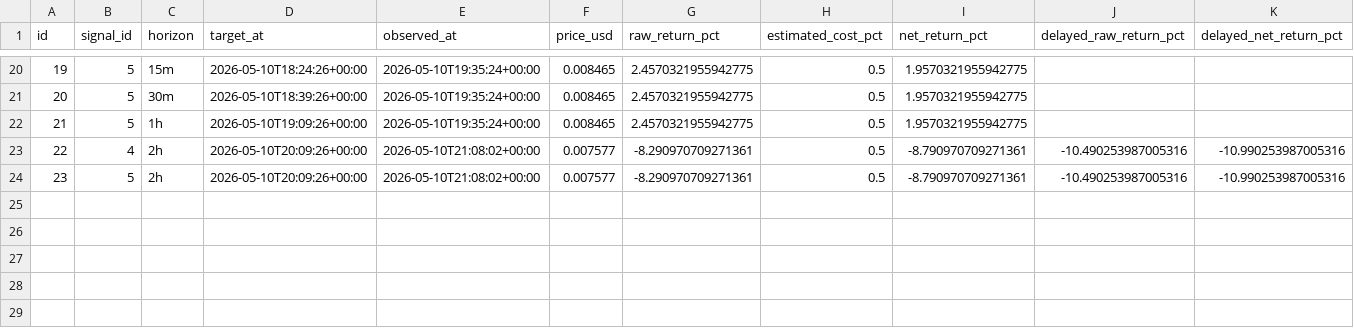
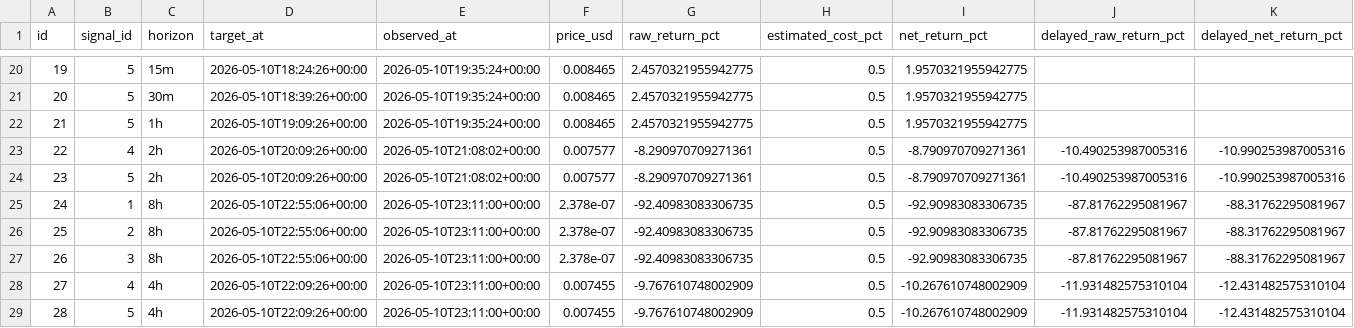
Before and after one commit to fatehchana17-create/crypto-signal-autopsy-v1, a CSV file: exports/outcomes.csv, drawn as a sheet; only a part is shown, gaps mark what is left out; rows hold the shown columns only; the diff names each change by its address in the sheet, - before the commit and + after, or states it on an @@ line.

```diff
--- a/exports/outcomes.csv
+++ b/exports/outcomes.csv
+row 25: 24 | 1 | 8h | 2026-05-10T22:55:06+00:00 | 2026-05-10T23:11:00+00:00 | 2.378e-07 | -92.40983083306735 | 0.5 | -92.90983083306735 | -87.81762295081967 | -88.31762295081967
+row 26: 25 | 2 | 8h | 2026-05-10T22:55:06+00:00 | 2026-05-10T23:11:00+00:00 | 2.378e-07 | -92.40983083306735 | 0.5 | -92.90983083306735 | -87.81762295081967 | -88.31762295081967
+row 27: 26 | 3 | 8h | 2026-05-10T22:55:06+00:00 | 2026-05-10T23:11:00+00:00 | 2.378e-07 | -92.40983083306735 | 0.5 | -92.90983083306735 | -87.81762295081967 | -88.31762295081967
+row 28: 27 | 4 | 4h | 2026-05-10T22:09:26+00:00 | 2026-05-10T23:11:00+00:00 | 0.007455 | -9.767610748002909 | 0.5 | -10.267610748002909 | -11.931482575310104 | -12.431482575310104
+row 29: 28 | 5 | 4h | 2026-05-10T22:09:26+00:00 | 2026-05-10T23:11:00+00:00 | 0.007455 | -9.767610748002909 | 0.5 | -10.267610748002909 | -11.931482575310104 | -12.431482575310104
```
Also changed, not shown: exports/accepted_failure_diagnosis.csv, exports/pairs.csv, 30 other files.
